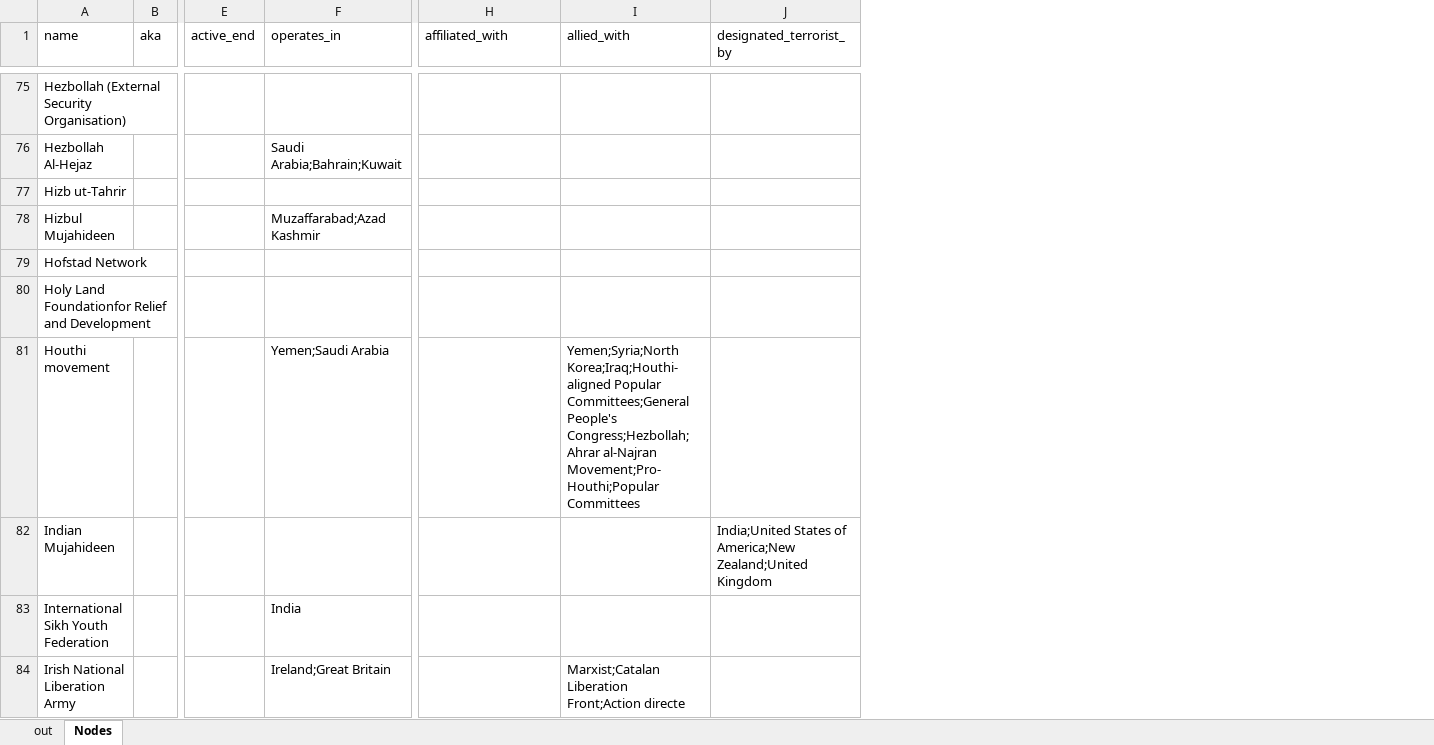
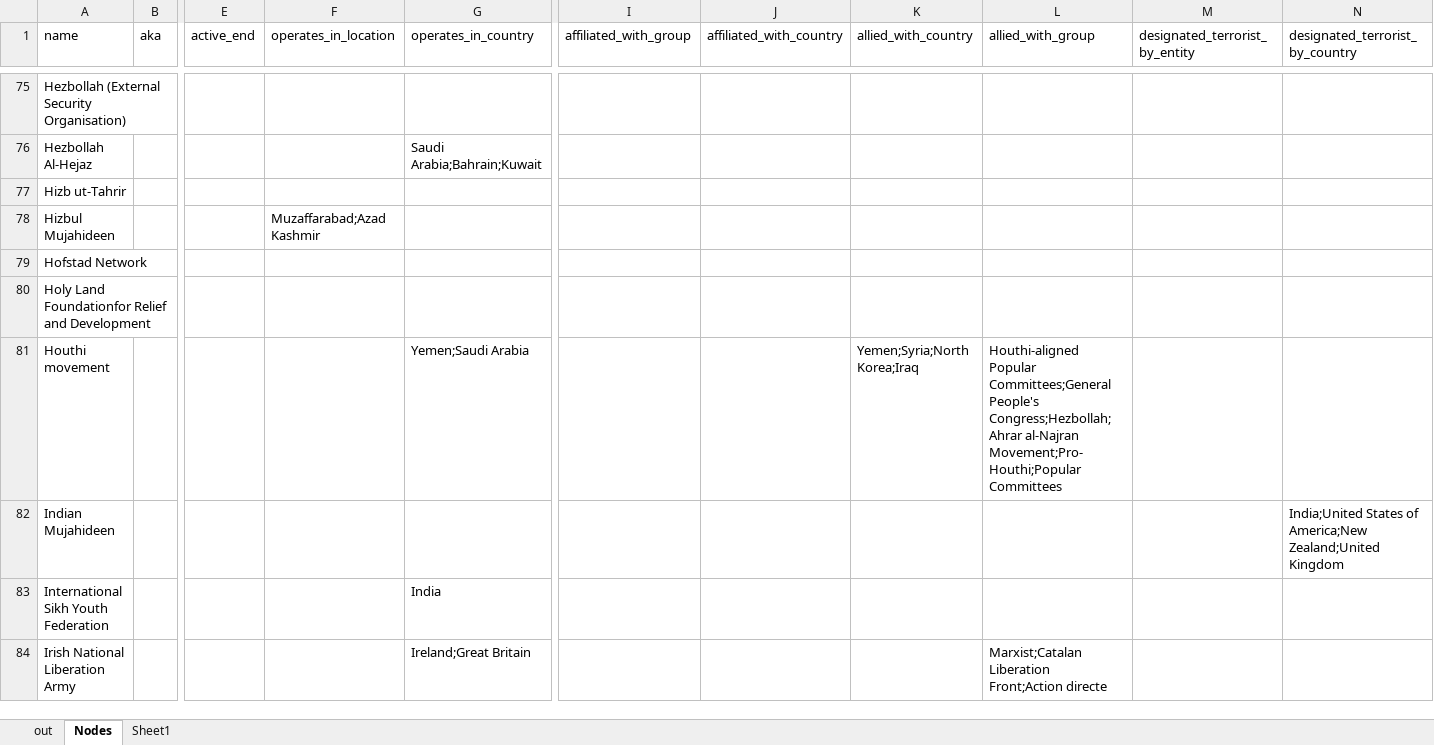
Before and after one commit to conflict-net-project/cnet-analysis, an Excel workbook: raw/out.xlsx, sheet Nodes, drawn as a sheet; only a part is shown, gaps mark what is left out; values as stored, in another font and other column widths than the file's, no borders; removed rows and columns are numbered as before the commit, all else as after; the diff covers the shown part only; the diff names each change by its address in the sheet, - before the commit and + after, or states it on an @@ line.

Commit message:
Split countries and groups

```diff
--- a/raw/out.xlsx (sheet Nodes)
+++ b/raw/out.xlsx (sheet Nodes)
+sheet tab: Sheet1
+column F (operates_in_location), row 78: Muzaffarabad;Azad Kashmir
+column J (affiliated_with_country), empty
+column K (allied_with_country), row 81: Yemen;Syria;North Korea;Iraq
-column J (designated_terrorist_by), row 82: India;United States of America;New Zealand;United Kingdom
+column M (designated_terrorist_by_entity), empty
+column N (designated_terrorist_by_country), row 82: India;United States of America;New Zealand;United Kingdom
-G1: operates_in
+G1: operates_in_country
-I1: affiliated_with
+I1: affiliated_with_group
-L1: allied_with
+L1: allied_with_group
-G78 (operates_in_country): Muzaffarabad;Azad Kashmir
+G78 (operates_in_country): (empty)
-L81 (allied_with_group): Yemen;Syria;North Korea;Iraq;Houthi-aligned Popular Committees;General…
+L81 (allied_with_group): Houthi-aligned Popular Committees;General…
```
Also changed, not shown: 92 edited cells elsewhere in this sheet, 1 other file.
